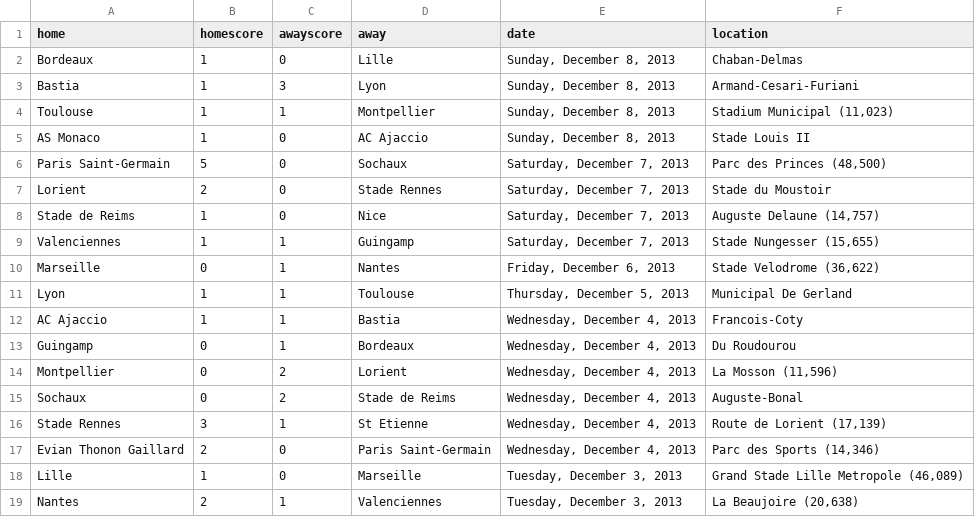
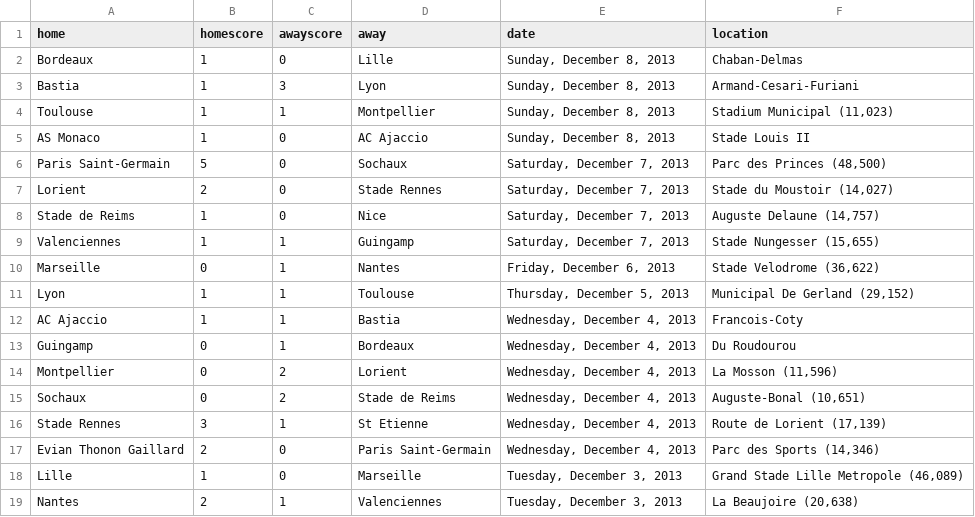
Before and after one commit to llimllib/soccerdata, a CSV file: data/ligue1_13_14.csv, drawn as a sheet; only a part is shown.

```diff
--- a/data/ligue1_13_14.csv
+++ b/data/ligue1_13_14.csv
@@ -6,3 +6,3 @@ AS Monaco,1,0,AC Ajaccio,"Sunday, December 8, 2013","Stade Louis II "
 Paris Saint-Germain ,5,0,Sochaux,"Saturday, December 7, 2013","Parc des Princes (48,500)"
-Lorient,2,0,Stade Rennes,"Saturday, December 7, 2013","Stade du Moustoir "
+Lorient,2,0,Stade Rennes,"Saturday, December 7, 2013","Stade du Moustoir (14,027)"
 Stade de Reims,1,0,Nice,"Saturday, December 7, 2013","Auguste Delaune (14,757)"
@@ -10,3 +10,3 @@ Valenciennes,1,1,Guingamp,"Saturday, December 7, 2013","Stade Nungesser (15,655)
 Marseille,0,1,Nantes,"Friday, December 6, 2013","Stade Velodrome (36,622)"
-Lyon,1,1,Toulouse,"Thursday, December 5, 2013","Municipal De Gerland "
+Lyon,1,1,Toulouse,"Thursday, December 5, 2013","Municipal De Gerland (29,152)"
 AC Ajaccio,1,1,Bastia,"Wednesday, December 4, 2013","Francois-Coty  "
@@ -14,3 +14,3 @@ Guingamp,0,1,Bordeaux,"Wednesday, December 4, 2013","Du Roudourou "
 Montpellier,0,2,Lorient,"Wednesday, December 4, 2013","La Mosson (11,596)"
-Sochaux,0,2,Stade de Reims,"Wednesday, December 4, 2013","Auguste-Bonal "
+Sochaux,0,2,Stade de Reims,"Wednesday, December 4, 2013","Auguste-Bonal (10,651)"
 Stade Rennes,3,1,St Etienne,"Wednesday, December 4, 2013","Route de Lorient  (17,139)"
```
Also changed, not shown: data/cl_13_14.csv.
